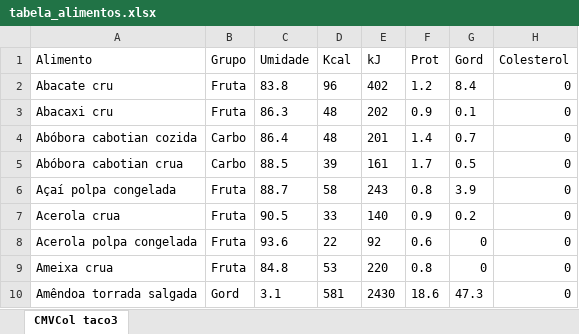
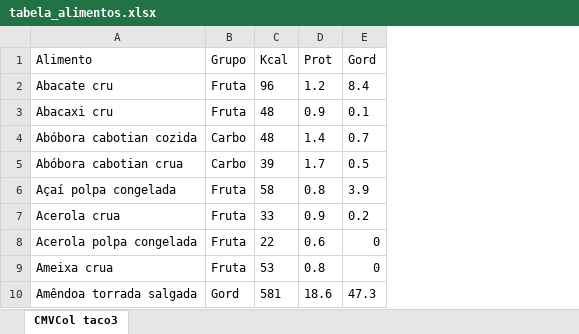
Before and after one commit to garcianutricao/calculadora-garcianutri, an Excel workbook: tabela_alimentos.xlsx, sheet CMVCol taco3, drawn as a sheet; only a part is shown; values as stored, in another font and other column widths than the file's, no borders; table styles not drawn; the diff names each change by its address in the sheet, - before the commit and + after, or states it on an @@ line.

Commit message:
Add files via upload

```diff
--- a/tabela_alimentos.xlsx (sheet CMVCol taco3)
+++ b/tabela_alimentos.xlsx (sheet CMVCol taco3)
-column C (Umidade), rows 2-10: 83.8 | 86.3 | 86.4 | 88.5 | 88.7 | 90.5 | 93.6 | 84.8 | 3.1
-column E (kJ), rows 2-10: 402 | 202 | 201 | 161 | 243 | 140 | 92 | 220 | 2430
-column H (Colesterol), rows 2-10: all 0
```
